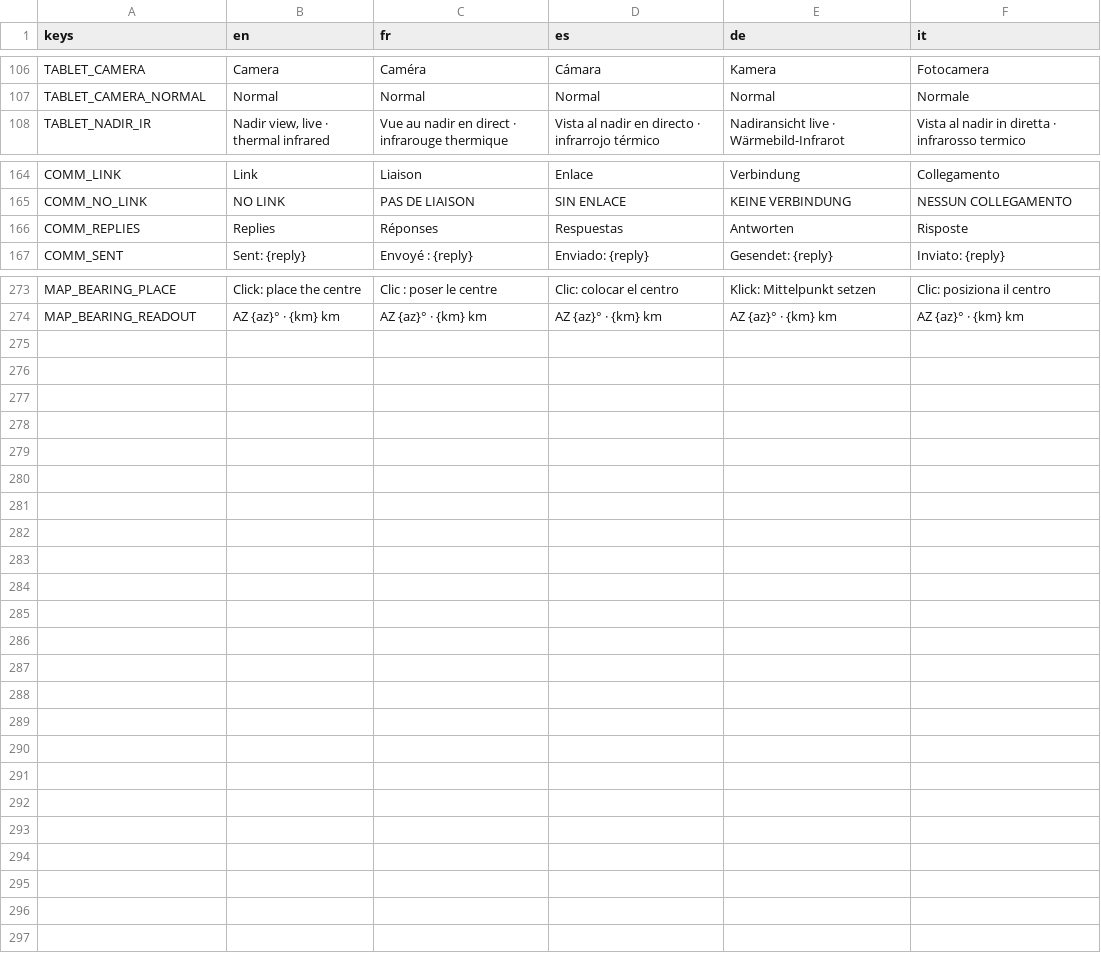
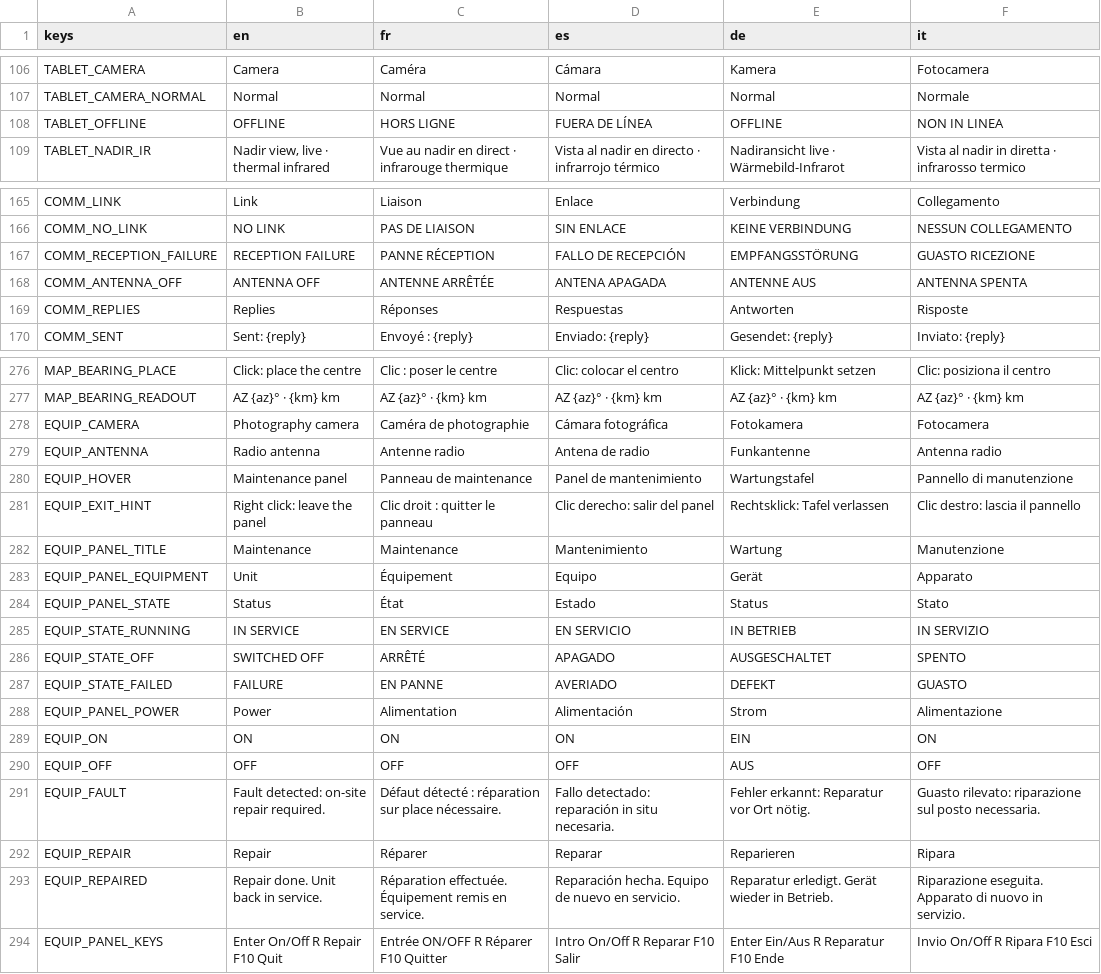
Before and after one commit to karkov2002/starnuke, a CSV file: locale/strings.csv, drawn as a sheet; only a part is shown, gaps mark what is left out; the diff names each change by its address in the sheet, - before the commit and + after, or states it on an @@ line.

```diff
--- a/locale/strings.csv
+++ b/locale/strings.csv
+row 108: TABLET_OFFLINE | OFFLINE | HORS LIGNE | FUERA DE LÍNEA | OFFLINE | NON IN LINEA
+row 167: COMM_RECEPTION_FAILURE | RECEPTION FAILURE | PANNE RÉCEPTION | FALLO DE RECEPCIÓN | EMPFANGSSTÖRUNG | GUASTO RICEZIONE
+row 168: COMM_ANTENNA_OFF | ANTENNA OFF | ANTENNE ARRÊTÉE | ANTENA APAGADA | ANTENNE AUS | ANTENNA SPENTA
+row 278: EQUIP_CAMERA | Photography camera | Caméra de photographie | Cámara fotográfica | Fotokamera | Fotocamera
+row 279: EQUIP_ANTENNA | Radio antenna | Antenne radio | Antena de radio | Funkantenne | Antenna radio
+row 280: EQUIP_HOVER | Maintenance panel | Panneau de maintenance | Panel de mantenimiento | Wartungstafel | Pannello di manutenzione
+row 281: EQUIP_EXIT_HINT | Right click: leave the panel | Clic droit : quitter le panneau | Clic derecho: salir del panel | Rechtsklick: Tafel verlassen | Clic destro: lascia il pannello
+row 282: EQUIP_PANEL_TITLE | Maintenance | Maintenance | Mantenimiento | Wartung | Manutenzione
+row 283: EQUIP_PANEL_EQUIPMENT | Unit | Équipement | Equipo | Gerät | Apparato
+row 284: EQUIP_PANEL_STATE | Status | État | Estado | Status | Stato
+row 285: EQUIP_STATE_RUNNING | IN SERVICE | EN SERVICE | EN SERVICIO | IN BETRIEB | IN SERVIZIO
+row 286: EQUIP_STATE_OFF | SWITCHED OFF | ARRÊTÉ | APAGADO | AUSGESCHALTET | SPENTO
+row 287: EQUIP_STATE_FAILED | FAILURE | EN PANNE | AVERIADO | DEFEKT | GUASTO
+row 288: EQUIP_PANEL_POWER | Power | Alimentation | Alimentación | Strom | Alimentazione
+row 289: EQUIP_ON | ON | ON | ON | EIN | ON
+row 290: EQUIP_OFF | OFF | OFF | OFF | AUS | OFF
+row 291: EQUIP_FAULT | Fault detected: on-site repair required. | Défaut détecté : réparation sur place nécessaire. | Fallo detectado: reparación in situ necesaria. | Fehler erkannt: Reparatur vor Ort nötig. | Guasto rilevato: riparazione sul posto necessaria.
+row 292: EQUIP_REPAIR | Repair | Réparer | Reparar | Reparieren | Ripara
+row 293: EQUIP_REPAIRED | Repair done. Unit back in service. | Réparation effectuée. Équipement remis en service. | Reparación hecha. Equipo de nuevo en servicio. | Reparatur erledigt. Gerät wieder in Betrieb. | Riparazione eseguita. Apparato di nuovo in servizio.
+row 294: EQUIP_PANEL_KEYS | Enter On/Off R Repair F10 Quit | Entrée ON/OFF R Réparer F10 Quitter | Intro On/Off R Reparar F10 Salir | Enter Ein/Aus R Reparatur F10 Ende | Invio On/Off R Ripara F10 Esci
```
Also changed, not shown: 25 other files.
